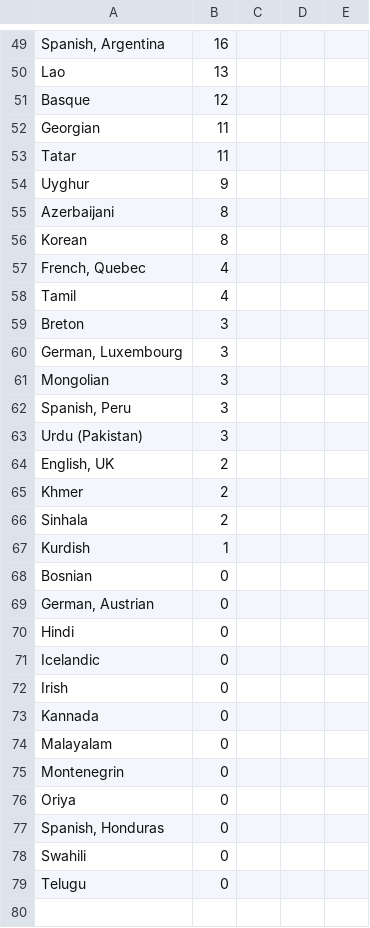
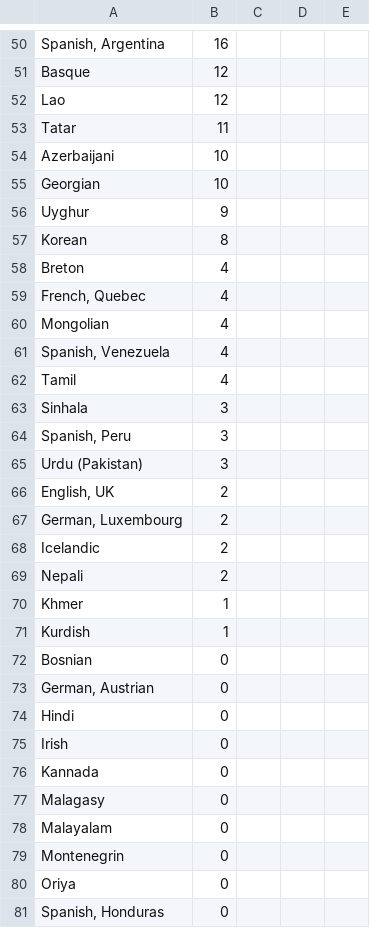
Before and after one commit to matks/TopTranslators, a CSV file: data/languages.csv, drawn as a sheet; only a part is shown, gaps mark what is left out; the shorter side is filled out with more unchanged rows; removed rows and columns are numbered as before the commit, all else as after; the diff covers the shown part only; the diff names each change by its address in the sheet, - before the commit and + after, or states it on an @@ line.

```diff
--- a/data/languages.csv
+++ b/data/languages.csv
-row 50: Lao | 13
-row 52: Georgian | 11
+row 52: Lao | 12
+row 54: Azerbaijani | 10
+row 55: Georgian | 10
-row 55: Azerbaijani | 8
+row 58: Breton | 4
+row 60: Mongolian | 4
+row 61: Spanish, Venezuela | 4
-row 59: Breton | 3
-row 60: German, Luxembourg | 3
-A63: Mongolian
+A63: Sinhala
+row 67: German, Luxembourg | 2
+row 68: Icelandic | 2
+row 69: Nepali | 2
-B70: 2
+B70: 1
-row 66: Sinhala | 2
-row 71: Icelandic | 0
+row 77: Malagasy | 0
```
Also changed, not shown: 26 added rows, 24 removed rows and 21 edited cells elsewhere in this file, data/flags.csv, data/translators.csv, 1 other file.
